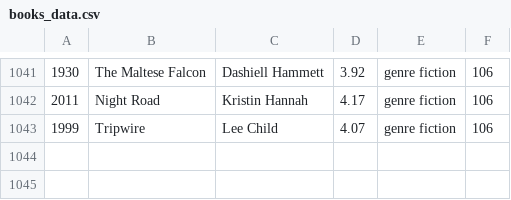
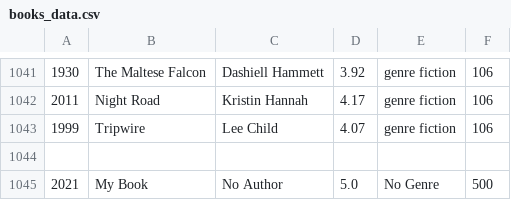
Before and after one commit to RNGesus-exe/Library_Management_System, a CSV file: books_data.csv, drawn as a sheet; only a part is shown, gaps mark what is left out; the diff names each change by its address in the sheet, - before the commit and + after, or states it on an @@ line.

Commit message:
-> EditBookUI completed -> EditUserUI completed -> Admin Login Function added in LoginUI -> UserManagementUI completed -> BookManagementUI completed -> AddUserUI + AddBookUI completed

```diff
--- a/books_data.csv
+++ b/books_data.csv
+row 1044: (empty)
+row 1045: 2021 | My Book | No Author | 5.0 | No Genre | 500
```
Also changed, not shown: 7 other files.
